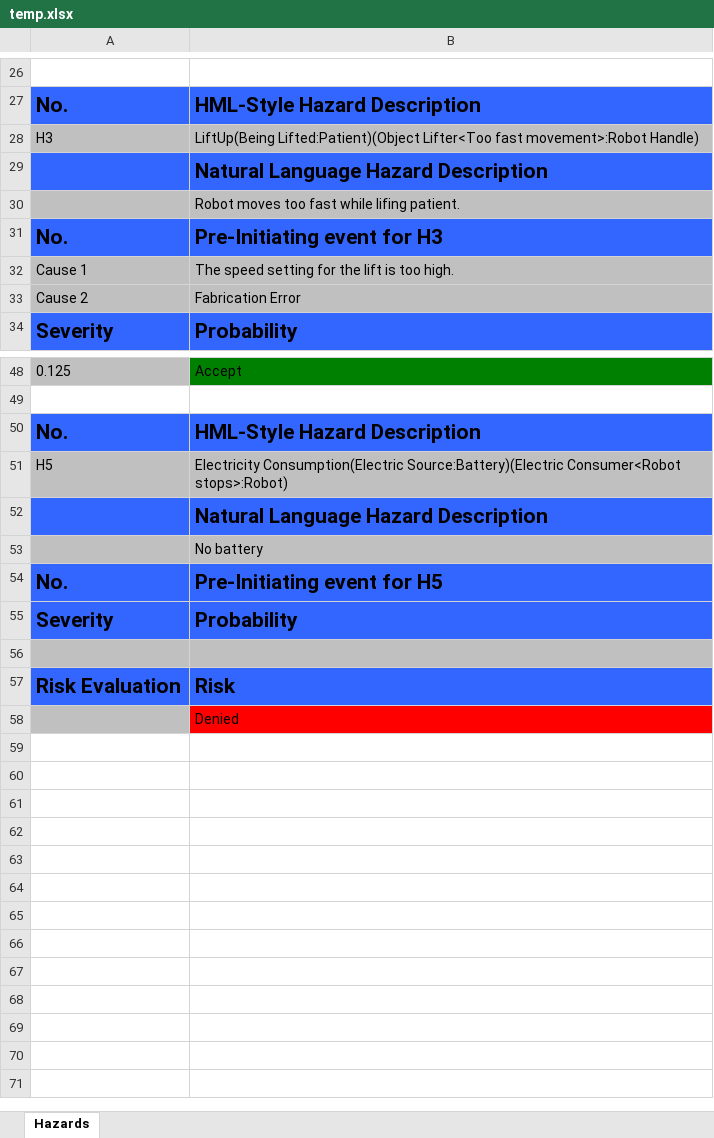
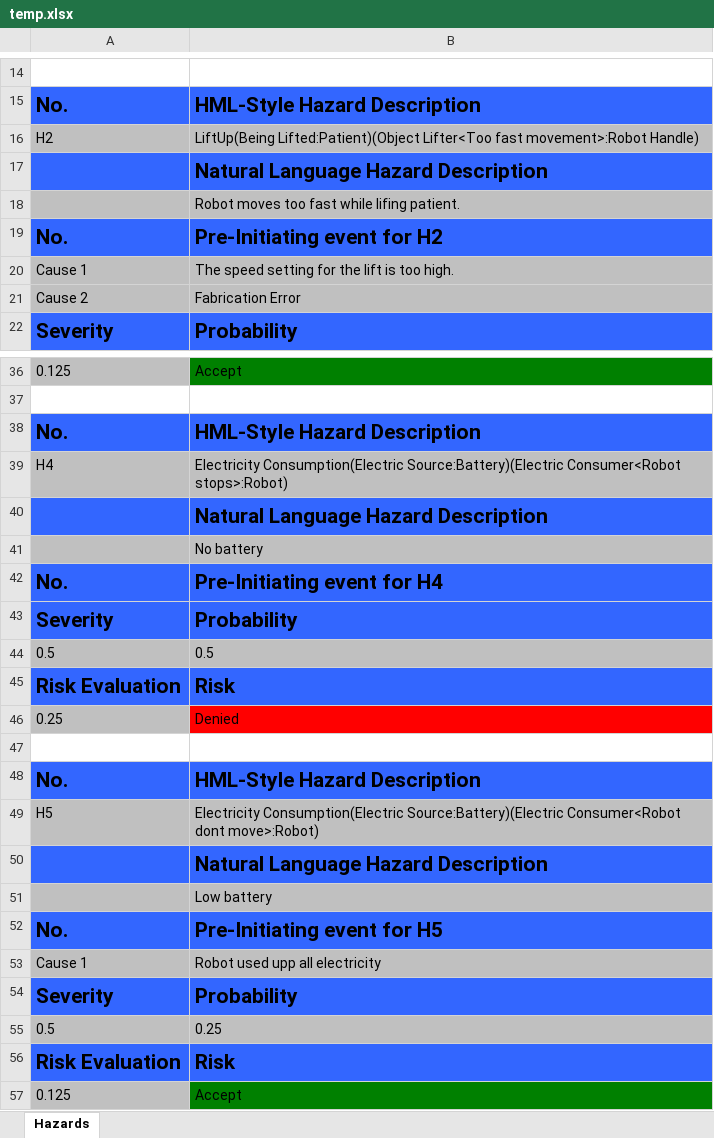
Before and after one commit to Xarczuz/HazardAnalysis, an Excel workbook: temp.xlsx, sheet Hazards, drawn as a sheet; only a part is shown, gaps mark what is left out; values as stored, in another font and other column widths than the file's, no borders; removed rows and columns are numbered as before the commit, all else as after; the diff covers the shown part only; the diff names each change by its address in the sheet, - before the commit and + after, or states it on an @@ line.

```diff
--- a/temp.xlsx (sheet Hazards)
+++ b/temp.xlsx (sheet Hazards)
-A16: H3
+A16: H2
@@ row 17 moved to row 19: No. @@
-A39: H5
+A39: H4
@@ row 43 moved to row 42: No. @@
@@ row 8 moved to row 43: Severity @@
+row 44: 0.5 | 0.5
@@ row 10 moved to row 45: Risk Evaluation @@
+row 46: 0.25 | Denied
+row 47: (empty)
@@ row 13 moved to row 48: No. @@
+row 49: H5 | Electricity Consumption(Electric Source:Battery)(Electric Consumer<Robot dont move>:Robot)
@@ row 3 moved to row 50: Natural Language Hazard Description @@
+row 51:  | Low battery
+row 53: Cause 1 | Robot used upp all electricity
-row 55: (empty)
+row 55: 0.5 | 0.25
-row 58:  | Denied
+row 57: 0.125 | Accept
```
Also changed, not shown: 7 removed rows, 1 moved row and 2 edited cells elsewhere in this sheet, 7 other files.
